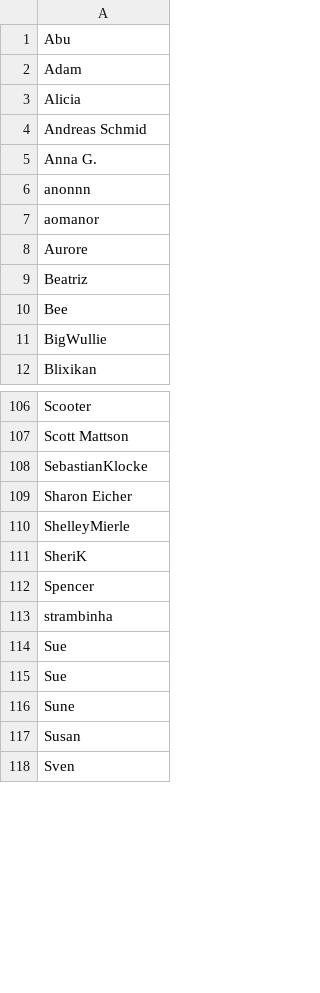
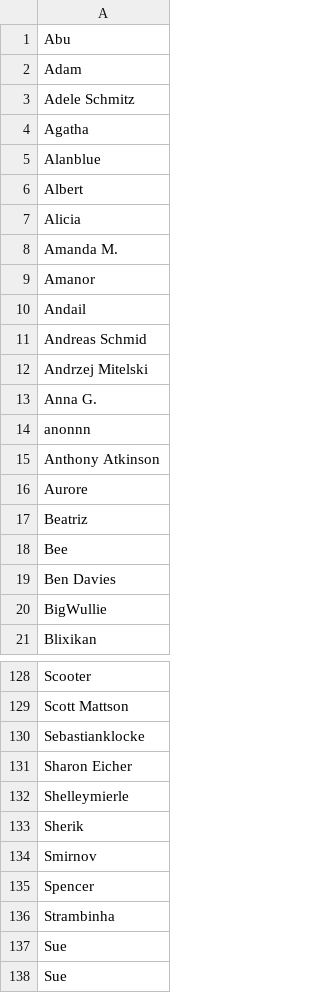
Before and after one commit to hendricius/the-sourdough-framework, a CSV file: book/supporters.csv, drawn as a sheet; only a part is shown, gaps mark what is left out; the shorter side is filled out with more unchanged rows; the diff covers the shown part only.

```diff
--- a/book/supporters.csv
+++ b/book/supporters.csv
@@ -2,7 +2,15 @@ Abu,
 Adam,
+Adele Schmitz,
+Agatha,
+Alanblue,
+Albert,
 Alicia,
+Amanda M.,
+Amanor,
+Andail,
 Andreas Schmid,
+Andrzej Mitelski,
 Anna G.,
 anonnn,
-aomanor,
+Anthony Atkinson,
 Aurore,
@@ -10,2 +18,3 @@ Beatriz,
 Bee,
+Ben Davies,
 BigWullie,
@@ -107,8 +129,9 @@ Scooter,
 Scott Mattson,
-SebastianKlocke,
+Sebastianklocke,
 Sharon Eicher,
-ShelleyMierle,
-SheriK,
+Shelleymierle,
+Sherik,
+Smirnov,
 Spencer,
-strambinha,
+Strambinha,
 Sue,
```
Also changed, not shown: 17 added rows, 3 removed rows and 22 edited cells elsewhere in this file.
